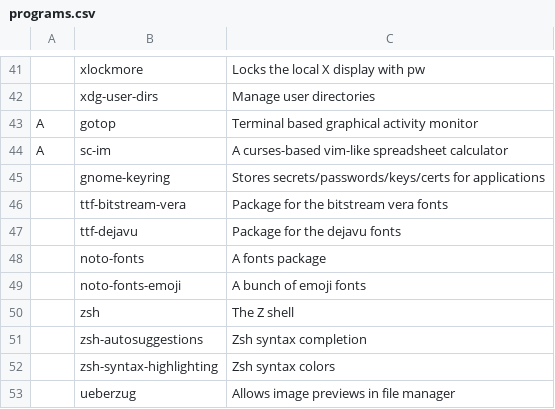
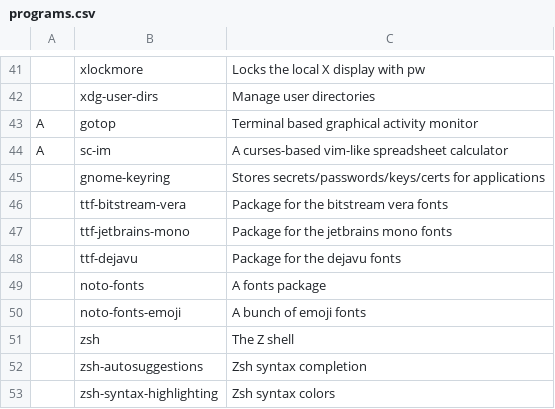
Before and after one commit to x1nigo/ix, a CSV file: programs.csv, drawn as a sheet; only a part is shown, gaps mark what is left out; the shorter side is filled out with more unchanged rows.

Commit message:
Update programs.csv

```diff
--- a/programs.csv
+++ b/programs.csv
@@ -46,2 +46,3 @@ A,sc-im,A curses-based vim-like spreadsheet calculator
 ,ttf-bitstream-vera,Package for the bitstream vera fonts
+,ttf-jetbrains-mono, Package for the jetbrains mono fonts
 ,ttf-dejavu,Package for the dejavu fonts
```
